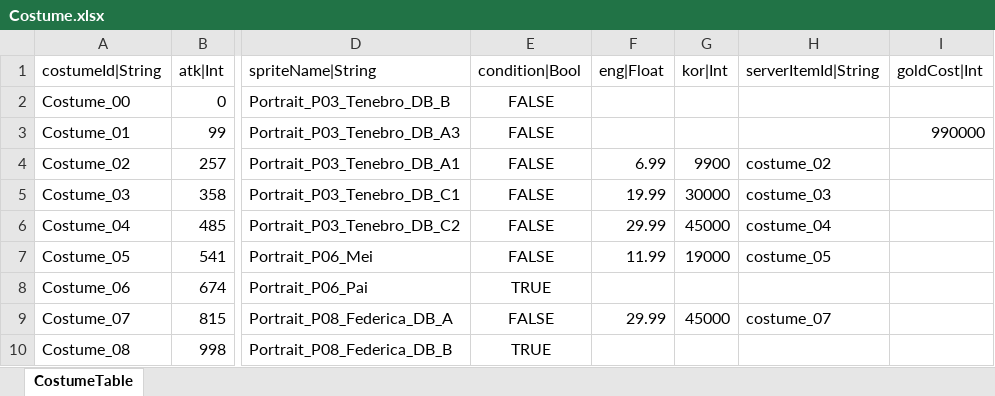
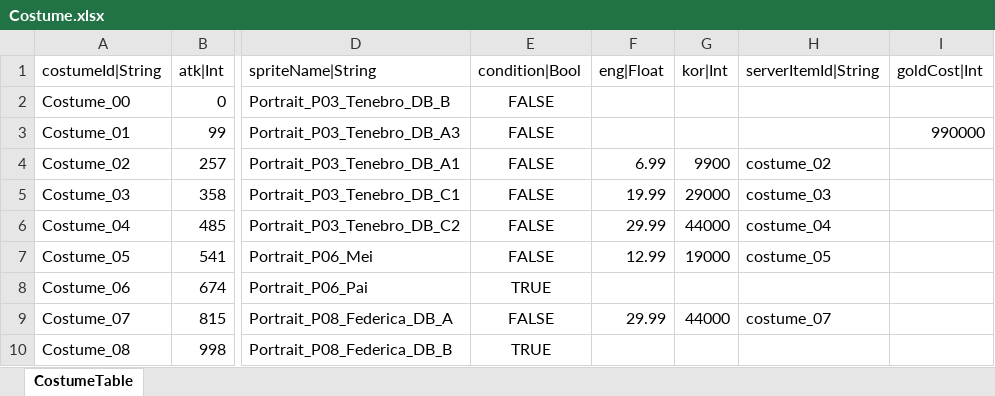
Before and after one commit to hayannal/ProjectNameless, an Excel workbook: Excel/Costume.xlsx, sheet CostumeTable, drawn as a sheet; only a part is shown, gaps mark what is left out; values as stored, in another font and other column widths than the file's, no borders; the diff names each change by its address in the sheet, - before the commit and + after, or states it on an @@ line.

```diff
--- a/Excel/Costume.xlsx (sheet CostumeTable)
+++ b/Excel/Costume.xlsx (sheet CostumeTable)
-G5 (kor|Int): 30000
+G5 (kor|Int): 29000
-G6 (kor|Int): 45000
+G6 (kor|Int): 44000
-F7 (eng|Float): 11.99
+F7 (eng|Float): 12.99
-G9 (kor|Int): 45000
+G9 (kor|Int): 44000
```
Also changed, not shown: Excel/작업Costume.xlsx, 1 other file.
